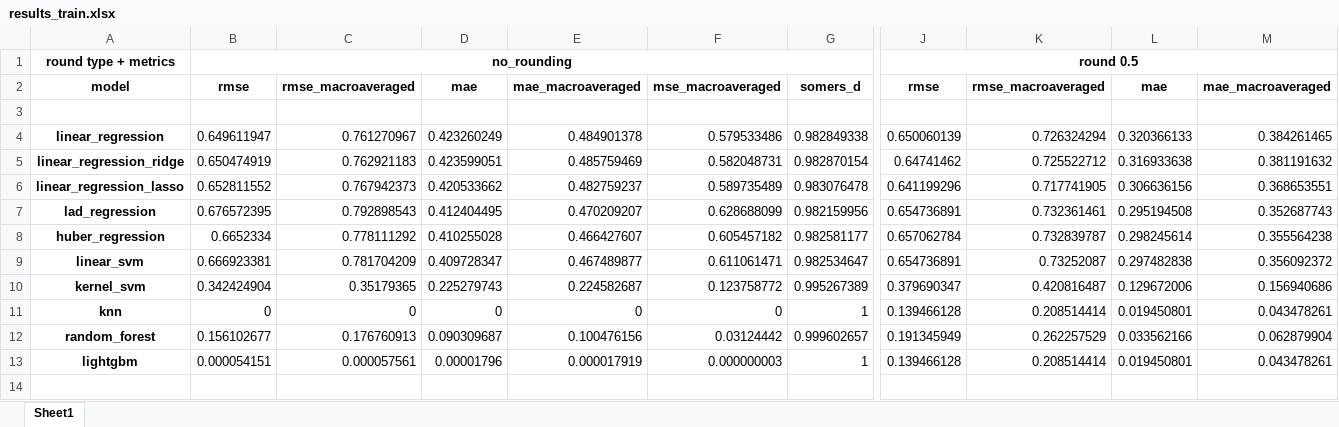
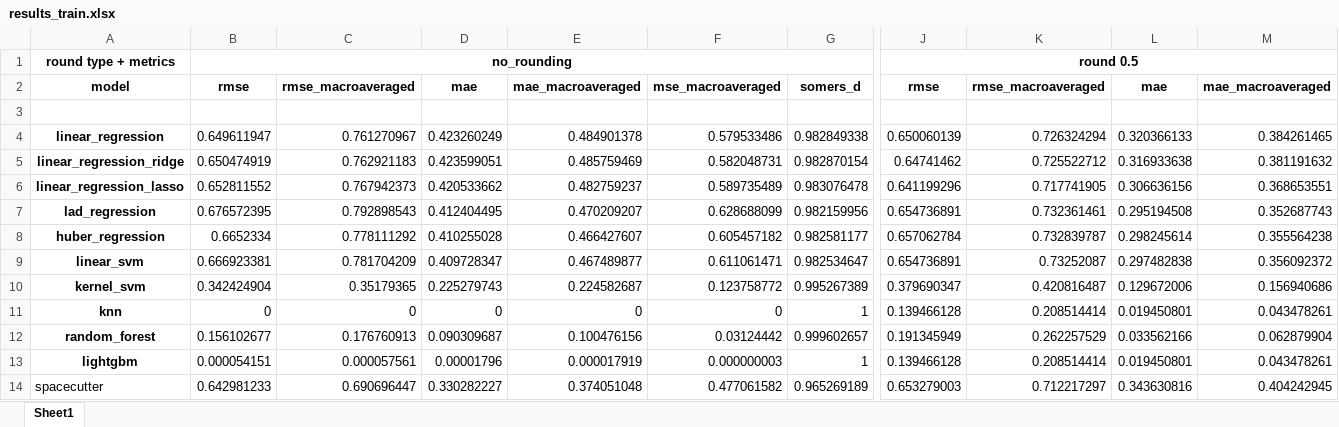
Before and after one commit to tunczyk101/Predictive-ML-in-TTRPG-game-design, an Excel workbook: training/results/results_train.xlsx, sheet Sheet1, drawn as a sheet; only a part is shown, gaps mark what is left out; values as stored, in another font and other column widths than the file's, no borders; rows hold the shown columns only; the diff names each change by its address in the sheet, - before the commit and + after, or states it on an @@ line.

```diff
--- a/training/results/results_train.xlsx (sheet Sheet1)
+++ b/training/results/results_train.xlsx (sheet Sheet1)
+row 14: spacecutter | 0.642981233 | 0.690696447 | 0.330282227 | 0.374051048 | 0.477061582 | 0.965269189 | 0.653279003 | 0.712217297 | 0.343630816 | 0.404242945
```
Also changed, not shown: training/results/results_test.xlsx, 18 other files.
